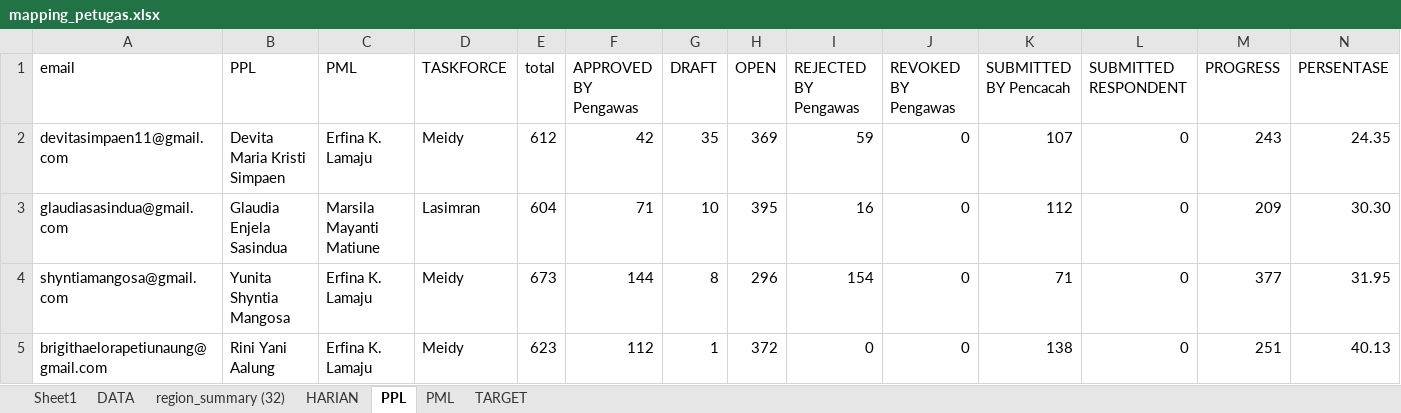
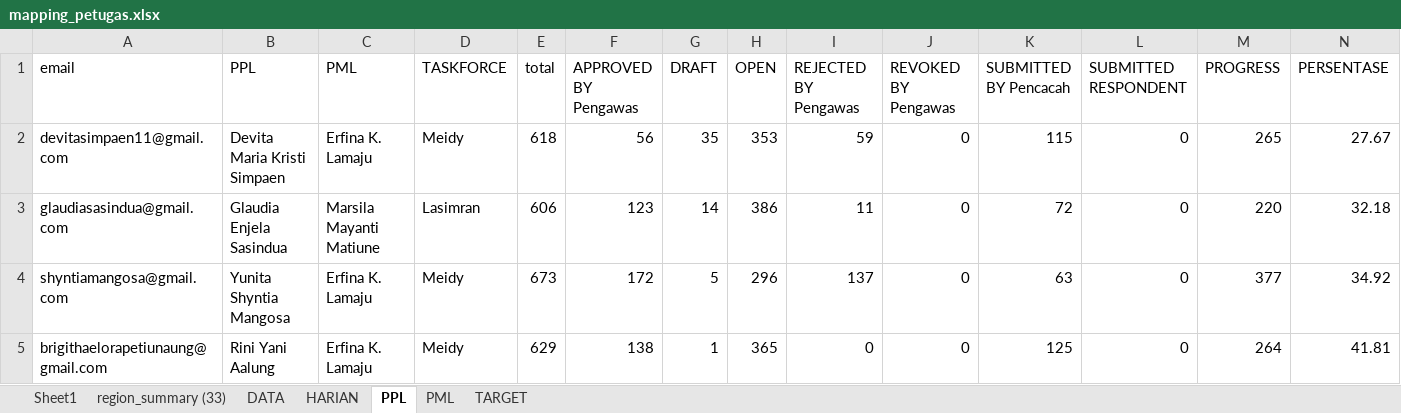
Before and after one commit to gaberielmanalu931/dashboard-petugas, an Excel workbook: mapping_petugas.xlsx, sheet PPL, drawn as a sheet; only a part is shown; values as stored, in another font and other column widths than the file's, no borders; the diff covers the shown part only; the diff names each change by its address in the sheet, - before the commit and + after, or states it on an @@ line.

```diff
--- a/mapping_petugas.xlsx (sheet PPL)
+++ b/mapping_petugas.xlsx (sheet PPL)
-sheet tab: region_summary (32)
+sheet tab: region_summary (33)
-E2 (total): 612
+E2 (total): 618
-F2 (APPROVED BY Pengawas): 42
+F2 (APPROVED BY Pengawas): 56
-H2 (OPEN): 369
+H2 (OPEN): 353
-K2 (SUBMITTED BY Pencacah): 107
+K2 (SUBMITTED BY Pencacah): 115
-M2 (PROGRESS): 243
+M2 (PROGRESS): 265
-N2 (PERSENTASE): 24.35
+N2 (PERSENTASE): 27.67
-E3 (total): 604
+E3 (total): 606
-F3 (APPROVED BY Pengawas): 71
+F3 (APPROVED BY Pengawas): 123
-G3 (DRAFT): 10
+G3 (DRAFT): 14
-H3 (OPEN): 395
+H3 (OPEN): 386
-I3 (REJECTED BY Pengawas): 16
+I3 (REJECTED BY Pengawas): 11
-K3 (SUBMITTED BY Pencacah): 112
+K3 (SUBMITTED BY Pencacah): 72
-M3 (PROGRESS): 209
+M3 (PROGRESS): 220
-N3 (PERSENTASE): 30.30
+N3 (PERSENTASE): 32.18
-F4 (APPROVED BY Pengawas): 144
+F4 (APPROVED BY Pengawas): 172
-G4 (DRAFT): 8
+G4 (DRAFT): 5
-I4 (REJECTED BY Pengawas): 154
+I4 (REJECTED BY Pengawas): 137
-K4 (SUBMITTED BY Pencacah): 71
+K4 (SUBMITTED BY Pencacah): 63
-N4 (PERSENTASE): 31.95
+N4 (PERSENTASE): 34.92
-E5 (total): 623
+E5 (total): 629
-F5 (APPROVED BY Pengawas): 112
+F5 (APPROVED BY Pengawas): 138
-H5 (OPEN): 372
+H5 (OPEN): 365
-K5 (SUBMITTED BY Pencacah): 138
+K5 (SUBMITTED BY Pencacah): 125
-M5 (PROGRESS): 251
+M5 (PROGRESS): 264
-N5 (PERSENTASE): 40.13
+N5 (PERSENTASE): 41.81
```
Also changed, not shown: 858 edited cells elsewhere in this sheet, sheet DATA, sheet HARIAN, sheet PML.
